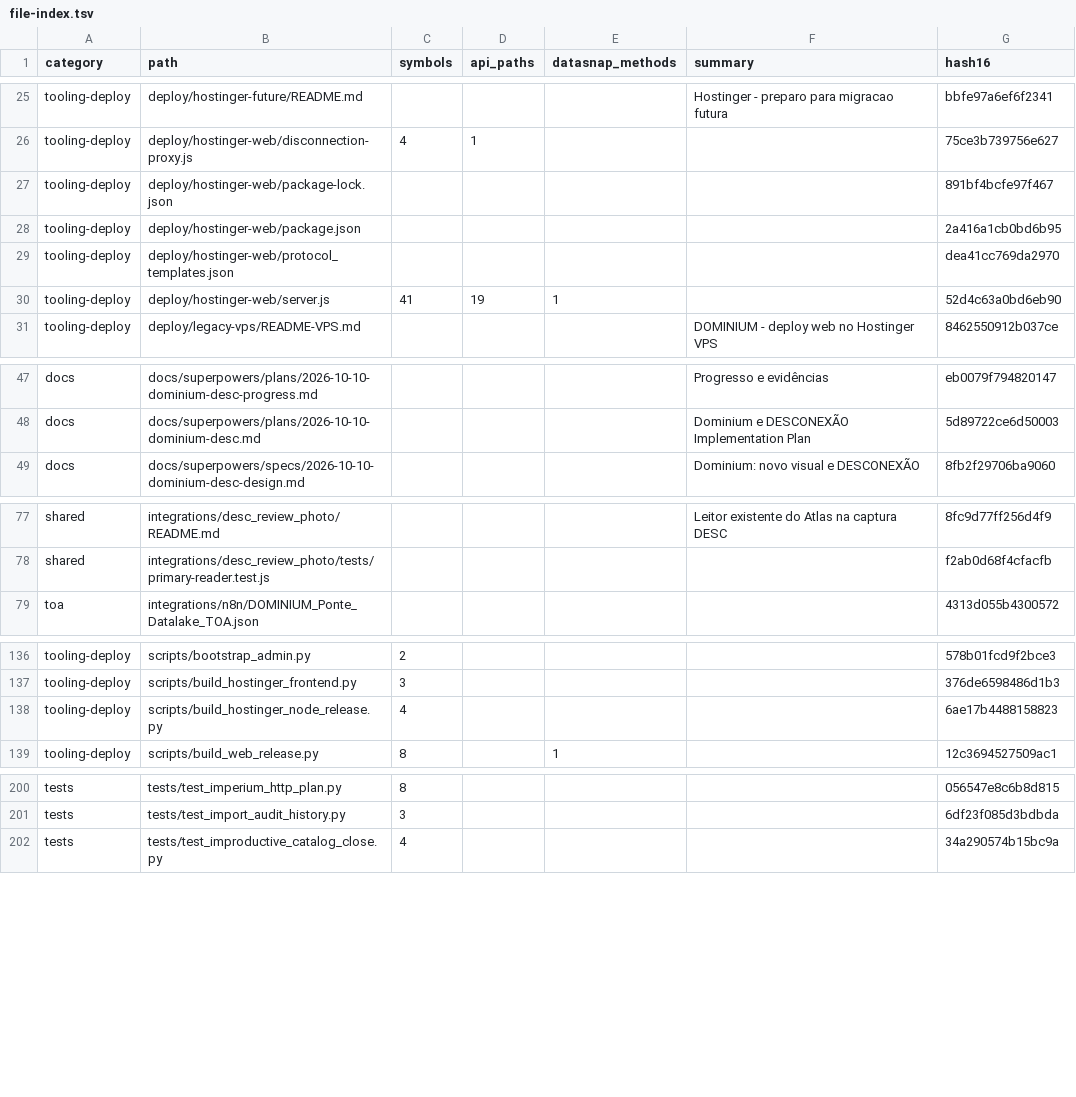
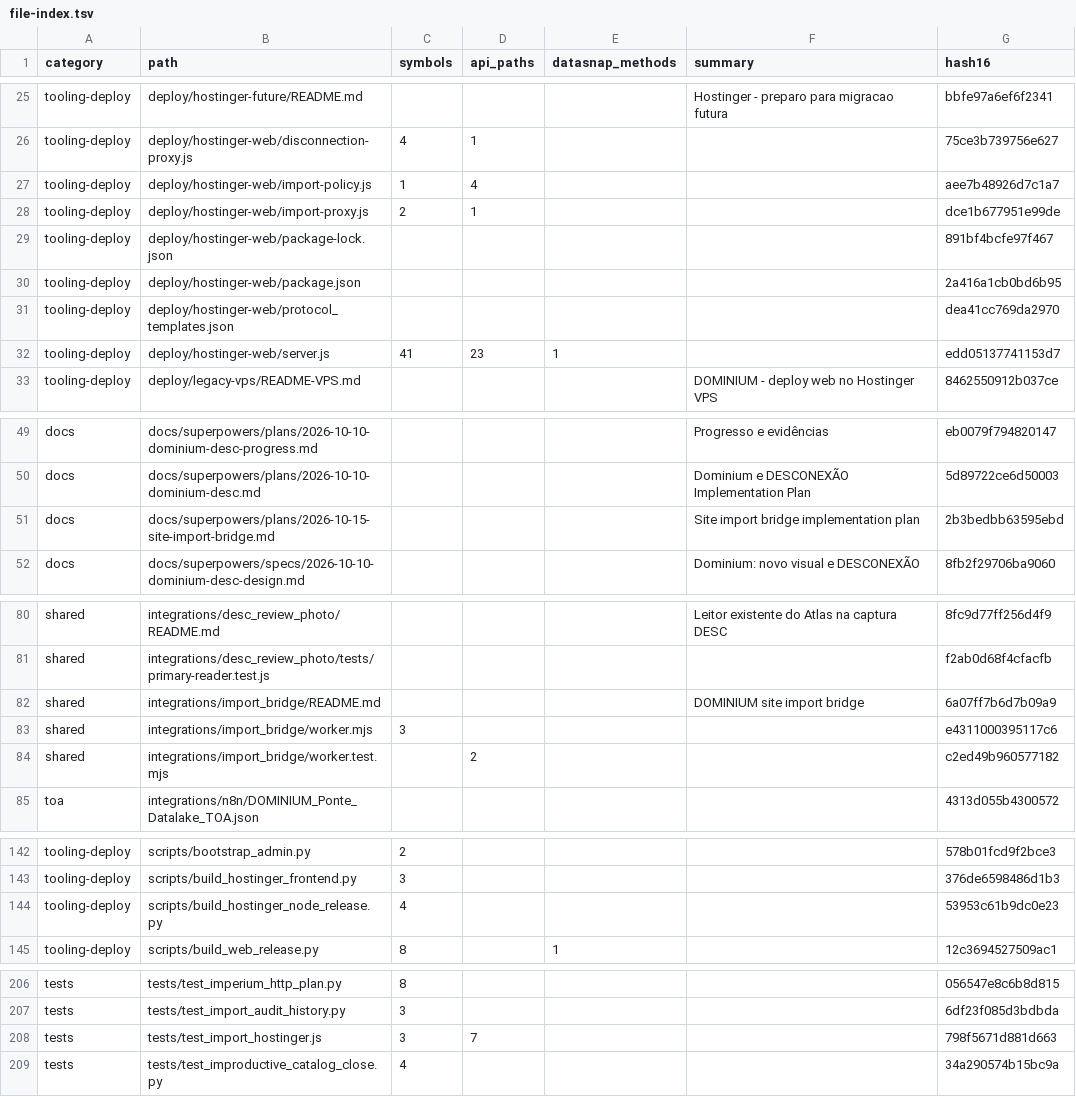
Before and after one commit to clarotechnet/dominium, a TSV file: .dominium/file-index.tsv, drawn as a sheet; only a part is shown, gaps mark what is left out; the diff covers the shown part only.

```diff
--- a/.dominium/file-index.tsv
+++ b/.dominium/file-index.tsv
@@ -26,2 +26,4 @@ tooling-deploy	deploy/hostinger-future/README.md				Hostinger - preparo para mig
 tooling-deploy	deploy/hostinger-web/disconnection-proxy.js	4	1			75ce3b739756e627
+tooling-deploy	deploy/hostinger-web/import-policy.js	1	4			aee7b48926d7c1a7
+tooling-deploy	deploy/hostinger-web/import-proxy.js	2	1			dce1b677951e99de
 tooling-deploy	deploy/hostinger-web/package-lock.json					891bf4bcfe97f467
@@ -29,3 +31,3 @@ tooling-deploy	deploy/hostinger-web/package.json					2a416a1cb0bd6b95
 tooling-deploy	deploy/hostinger-web/protocol_templates.json					dea41cc769da2970
-tooling-deploy	deploy/hostinger-web/server.js	41	19	1		52d4c63a0bd6eb90
+tooling-deploy	deploy/hostinger-web/server.js	41	23	1		edd05137741153d7
 tooling-deploy	deploy/legacy-vps/README-VPS.md				DOMINIUM - deploy web no Hostinger VPS	8462550912b037ce
@@ -48,2 +50,3 @@ docs	docs/superpowers/plans/2026-10-10-dominium-desc-progress.md				Progresso e
 docs	docs/superpowers/plans/2026-10-10-dominium-desc.md				Dominium e DESCONEXÃO Implementation Plan	5d89722ce6d50003
+docs	docs/superpowers/plans/2026-10-15-site-import-bridge.md				Site import bridge implementation plan	2b3bedbb63595ebd
 docs	docs/superpowers/specs/2026-10-10-dominium-desc-design.md				Dominium: novo visual e DESCONEXÃO	8fb2f29706ba9060
@@ -78,2 +81,5 @@ shared	integrations/desc_review_photo/README.md				Leitor existente do Atlas na
 shared	integrations/desc_review_photo/tests/primary-reader.test.js					f2ab0d68f4cfacfb
+shared	integrations/import_bridge/README.md				DOMINIUM site import bridge	6a07ff7b6d7b09a9
+shared	integrations/import_bridge/worker.mjs	3				e4311000395117c6
+shared	integrations/import_bridge/worker.test.mjs		2			c2ed49b960577182
 toa	integrations/n8n/DOMINIUM_Ponte_Datalake_TOA.json					4313d055b4300572
@@ -137,3 +143,3 @@ tooling-deploy	scripts/bootstrap_admin.py	2				578b01fcd9f2bce3
 tooling-deploy	scripts/build_hostinger_frontend.py	3				376de6598486d1b3
-tooling-deploy	scripts/build_hostinger_node_release.py	4				6ae17b4488158823
+tooling-deploy	scripts/build_hostinger_node_release.py	4				53953c61b9dc0e23
 tooling-deploy	scripts/build_web_release.py	8		1		12c3694527509ac1
@@ -201,2 +207,3 @@ tests	tests/test_imperium_http_plan.py	8				056547e8c6b8d815
 tests	tests/test_import_audit_history.py	3				6df23f085d3bdbda
+tests	tests/test_import_hostinger.js	3	7			798f5671d881d663
 tests	tests/test_improductive_catalog_close.py	4				34a290574b15bc9a
```
Also changed, not shown: 2 edited cells elsewhere in this file, .dominium/api-index.tsv, .dominium/symbol-index.tsv, 15 other files.
